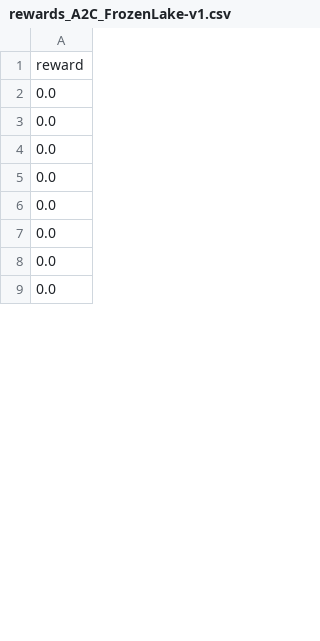
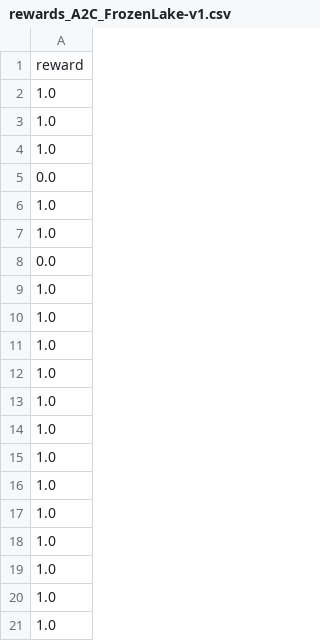
Before and after one commit to Nourimabrouk/MasterThesis-PPO, a CSV file: output/rewards_A2C_FrozenLake-v1.csv, drawn as a sheet; only a part is shown; the shorter side is filled out with more unchanged rows; the diff covers the shown part only; the diff names each change by its address in the sheet, - before the commit and + after, or states it on an @@ line.

```diff
--- a/output/rewards_A2C_FrozenLake-v1.csv
+++ b/output/rewards_A2C_FrozenLake-v1.csv
+row 2: 1.0
+row 3: 1.0
+row 4: 1.0
+row 6: 1.0
+row 7: 1.0
+row 9: 1.0
+row 10: 1.0
+row 11: 1.0
+row 12: 1.0
+row 13: 1.0
+row 14: 1.0
+row 15: 1.0
+row 16: 1.0
+row 17: 1.0
+row 18: 1.0
+row 19: 1.0
+row 20: 1.0
+row 21: 1.0
```
Also changed, not shown: 59 added rows and 77 removed rows elsewhere in this file, output/rewards_A2C_CartPole-v1.csv, output/rewards_DQN_CartPole-v1.csv, 19 other files.
